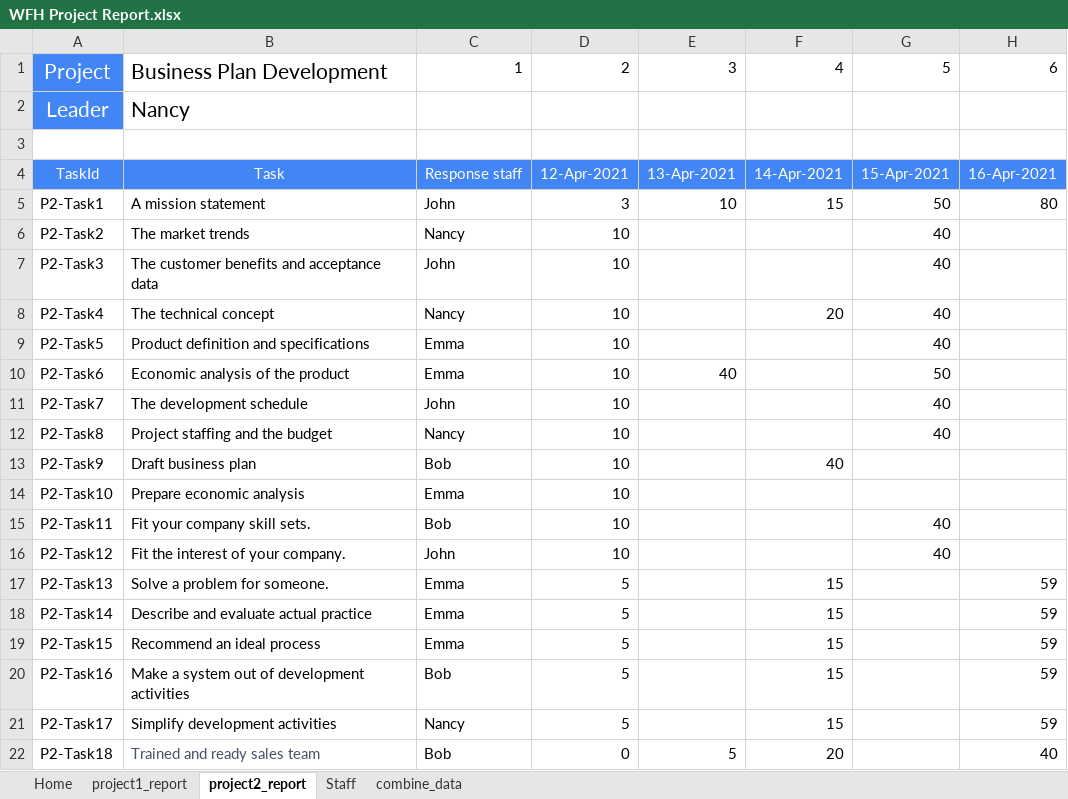
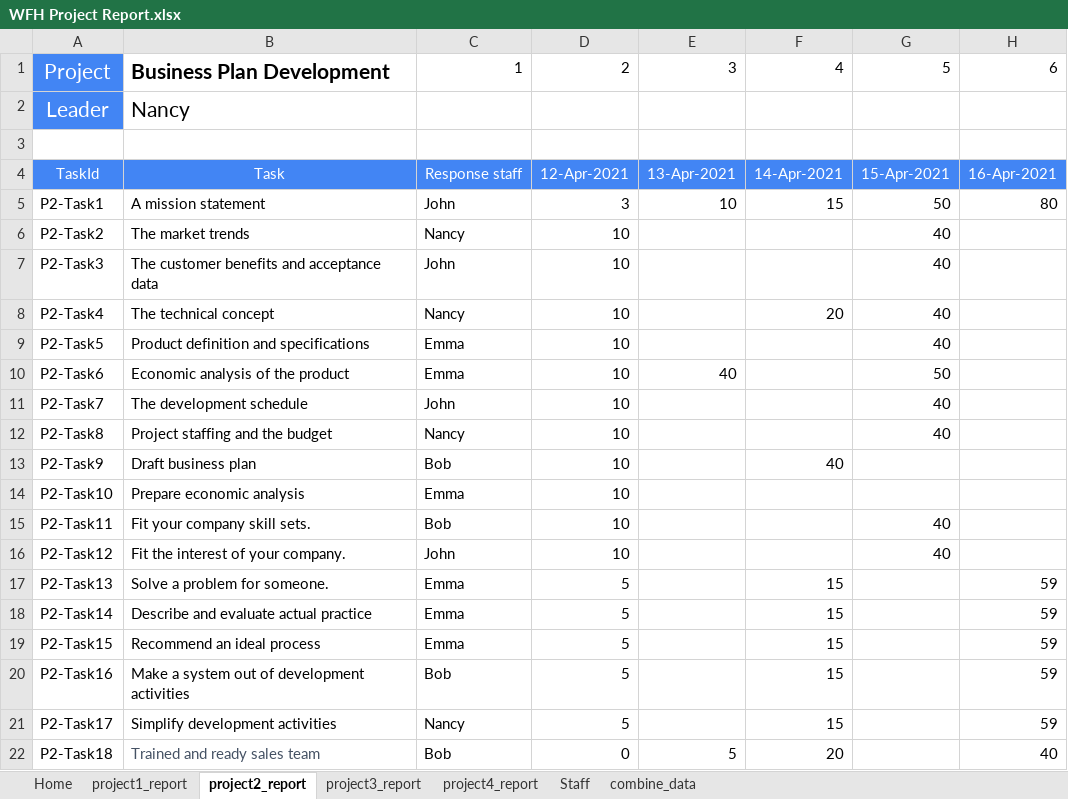
Before and after one commit to live2pro/dataset, an Excel workbook: WFH Project Report.xlsx, sheet project2_report, drawn as a sheet; only a part is shown; values as stored, in another font and other column widths than the file's, no borders; charts and pictures not drawn; the diff names each change by its address in the sheet, - before the commit and + after, or states it on an @@ line.

Commit message:
add more project

```diff
--- a/WFH Project Report.xlsx (sheet project2_report)
+++ b/WFH Project Report.xlsx (sheet project2_report)
+sheet tab: project3_report
+sheet tab: project4_report
-B1 bold: off
+B1 bold: on
```
Also changed, not shown: sheet combine_data, charts or pictures.
